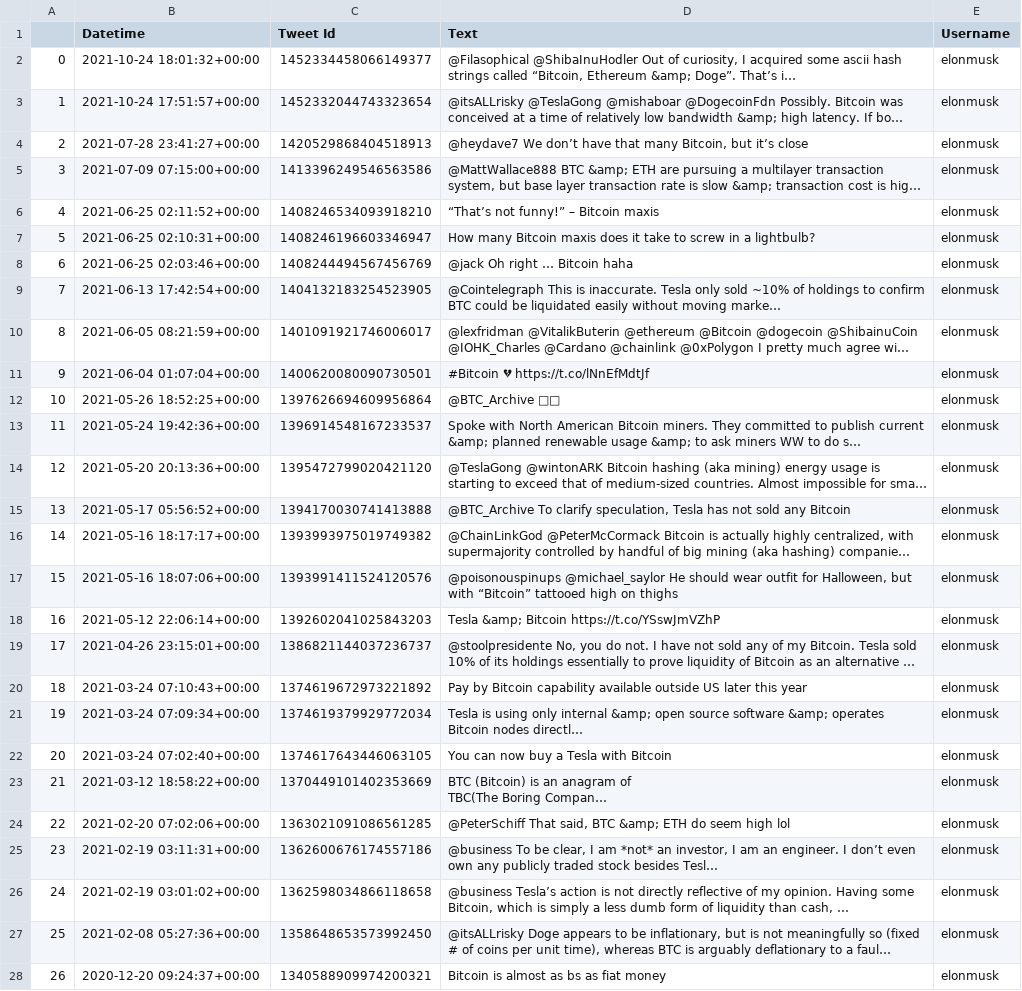
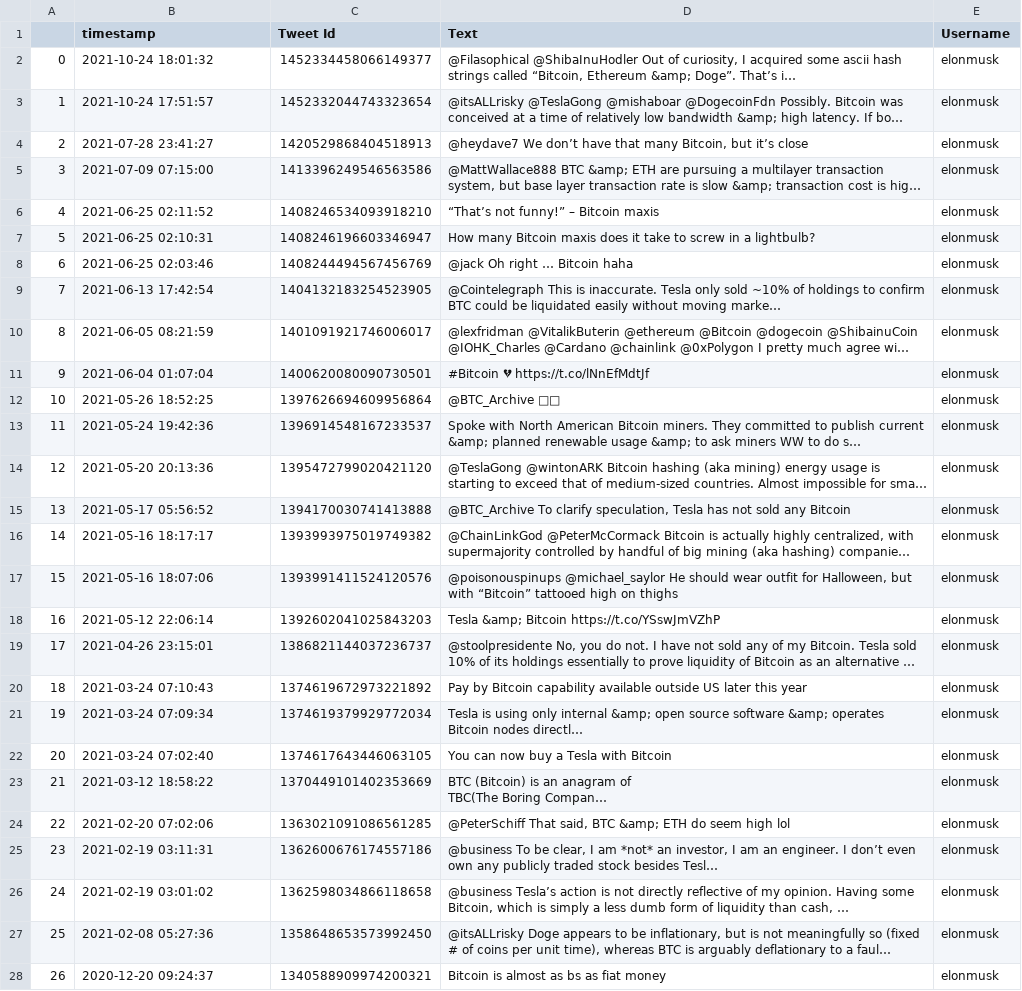
Before and after one commit to zachHFT/Optimal-Cryptocurrency-Trading-Strategies-Step2, a CSV file: twitter_scraping/datwitter_btc2_elon.csv, drawn as a sheet; only a part is shown; long unchanged cells end in …; the diff covers the shown part only; the diff names each change by its address in the sheet, - before the commit and + after, or states it on an @@ line.

Commit message:
Add files via upload
work done for twitter

```diff
--- a/twitter_scraping/datwitter_btc2_elon.csv
+++ b/twitter_scraping/datwitter_btc2_elon.csv
-B1: Datetime
+B1: timestamp
-B2 (timestamp): 2021-10-24 18:01:32+00:00
+B2 (timestamp): 2021-10-24 18:01:32
-B3 (timestamp): 2021-10-24 17:51:57+00:00
+B3 (timestamp): 2021-10-24 17:51:57
-B4 (timestamp): 2021-07-28 23:41:27+00:00
+B4 (timestamp): 2021-07-28 23:41:27
-B5 (timestamp): 2021-07-09 07:15:00+00:00
+B5 (timestamp): 2021-07-09 07:15:00
-B6 (timestamp): 2021-06-25 02:11:52+00:00
+B6 (timestamp): 2021-06-25 02:11:52
-B7 (timestamp): 2021-06-25 02:10:31+00:00
+B7 (timestamp): 2021-06-25 02:10:31
-B8 (timestamp): 2021-06-25 02:03:46+00:00
+B8 (timestamp): 2021-06-25 02:03:46
-B9 (timestamp): 2021-06-13 17:42:54+00:00
+B9 (timestamp): 2021-06-13 17:42:54
-B10 (timestamp): 2021-06-05 08:21:59+00:00
+B10 (timestamp): 2021-06-05 08:21:59
-B11 (timestamp): 2021-06-04 01:07:04+00:00
+B11 (timestamp): 2021-06-04 01:07:04
-B12 (timestamp): 2021-05-26 18:52:25+00:00
+B12 (timestamp): 2021-05-26 18:52:25
-B13 (timestamp): 2021-05-24 19:42:36+00:00
+B13 (timestamp): 2021-05-24 19:42:36
-B14 (timestamp): 2021-05-20 20:13:36+00:00
+B14 (timestamp): 2021-05-20 20:13:36
-B15 (timestamp): 2021-05-17 05:56:52+00:00
+B15 (timestamp): 2021-05-17 05:56:52
-B16 (timestamp): 2021-05-16 18:17:17+00:00
+B16 (timestamp): 2021-05-16 18:17:17
-B17 (timestamp): 2021-05-16 18:07:06+00:00
+B17 (timestamp): 2021-05-16 18:07:06
-B18 (timestamp): 2021-05-12 22:06:14+00:00
+B18 (timestamp): 2021-05-12 22:06:14
-B19 (timestamp): 2021-04-26 23:15:01+00:00
+B19 (timestamp): 2021-04-26 23:15:01
-B20 (timestamp): 2021-03-24 07:10:43+00:00
+B20 (timestamp): 2021-03-24 07:10:43
-B21 (timestamp): 2021-03-24 07:09:34+00:00
+B21 (timestamp): 2021-03-24 07:09:34
-B22 (timestamp): 2021-03-24 07:02:40+00:00
+B22 (timestamp): 2021-03-24 07:02:40
-B23 (timestamp): 2021-03-12 18:58:22+00:00
+B23 (timestamp): 2021-03-12 18:58:22
-B24 (timestamp): 2021-02-20 07:02:06+00:00
+B24 (timestamp): 2021-02-20 07:02:06
-B25 (timestamp): 2021-02-19 03:11:31+00:00
+B25 (timestamp): 2021-02-19 03:11:31
-B26 (timestamp): 2021-02-19 03:01:02+00:00
+B26 (timestamp): 2021-02-19 03:01:02
-B27 (timestamp): 2021-02-08 05:27:36+00:00
+B27 (timestamp): 2021-02-08 05:27:36
-B28 (timestamp): 2020-12-20 09:24:37+00:00
+B28 (timestamp): 2020-12-20 09:24:37
```
Also changed, not shown: 11 edited cells elsewhere in this file, twitter_scraping/datwitter_doge2_elon.csv, 18 other files.
